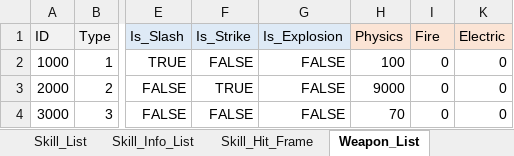
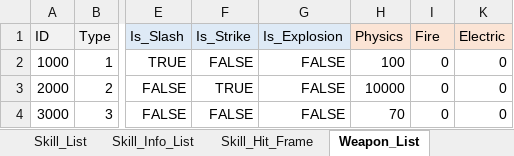
Before and after one commit to ChanhuiBae/ProjectTS, an Excel workbook: Assets/04Table/TS.xlsx, sheet Weapon_List, drawn as a sheet; only a part is shown, gaps mark what is left out; values as stored, in another font and other column widths than the file's, no borders; the diff names each change by its address in the sheet, - before the commit and + after, or states it on an @@ line.

```diff
--- a/Assets/04Table/TS.xlsx (sheet Weapon_List)
+++ b/Assets/04Table/TS.xlsx (sheet Weapon_List)
-H3 (Physics): 9000
+H3 (Physics): 10000
```
Also changed, not shown: 6 other files.
